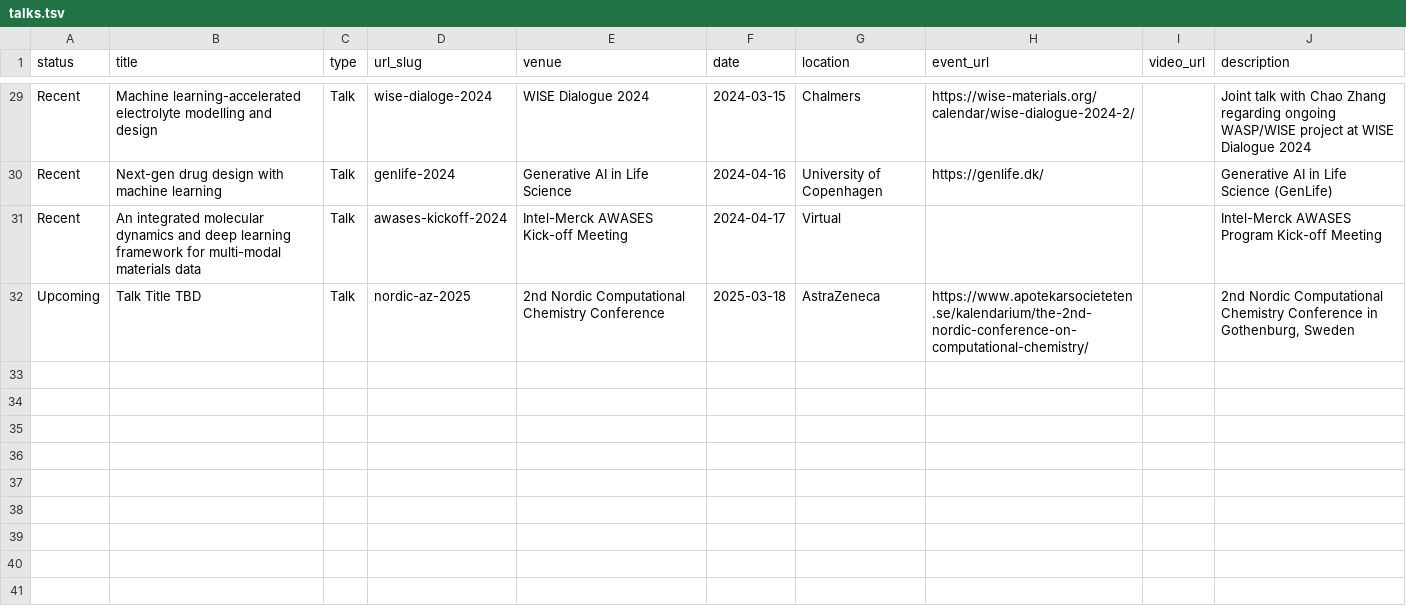
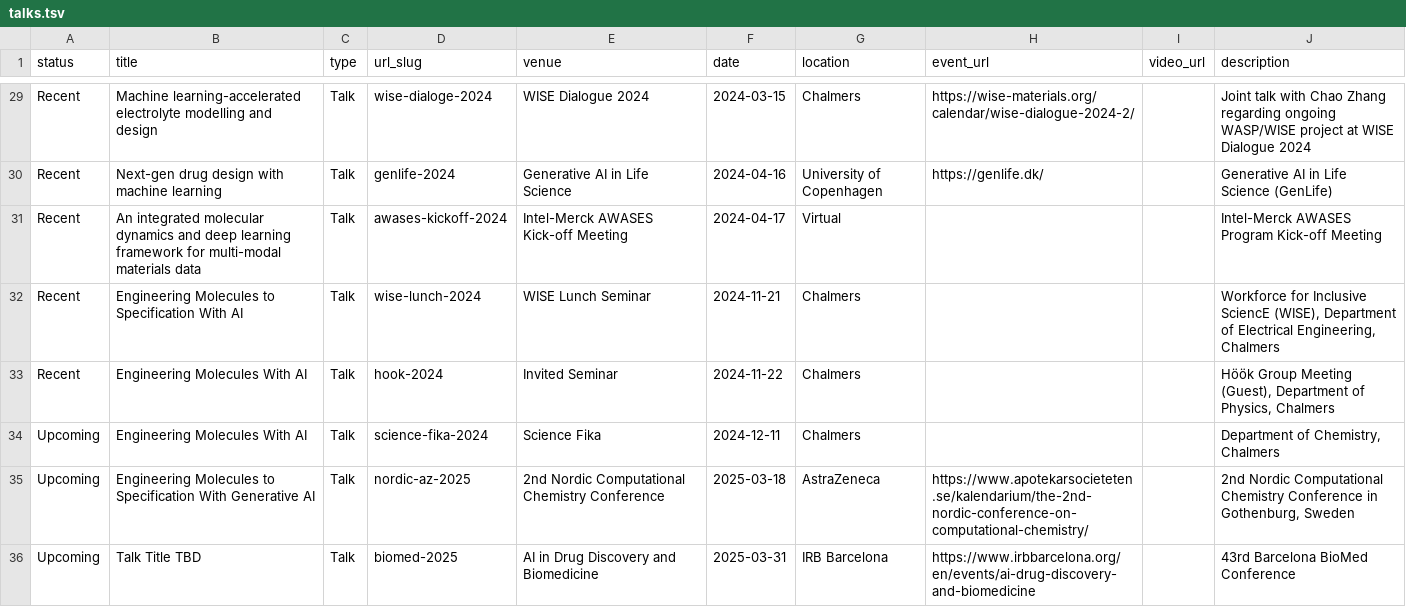
Before and after one commit to rociomer/rociomer.github.io, a TSV file: markdown_generator/talks.tsv, drawn as a sheet; only a part is shown, gaps mark what is left out.

Commit message:
Updated talks

```diff
--- a/markdown_generator/talks.tsv
+++ b/markdown_generator/talks.tsv
@@ -31,2 +31,6 @@ Recent	Next-gen drug design with machine learning	Talk	genlife-2024	Generative A
 Recent	An integrated molecular dynamics and deep learning framework for multi-modal materials data 	Talk	awases-kickoff-2024	Intel-Merck AWASES Kick-off Meeting	2024-04-17	Virtual			Intel-Merck AWASES Program Kick-off Meeting
-Upcoming	Talk Title TBD	Talk	nordic-az-2025	2nd Nordic Computational Chemistry Conference	2025-03-18	AstraZeneca	https://www.apotekarsocieteten.se/kalendarium/the-2nd-nordic-conference-on-computational-chemistry/		2nd Nordic Computational Chemistry Conference in Gothenburg, Sweden
+Recent	Engineering Molecules to Specification With AI	Talk	wise-lunch-2024	WISE Lunch Seminar	2024-11-21	Chalmers			Workforce for Inclusive SciencE (WISE), Department of Electrical Engineering, Chalmers
+Recent	Engineering Molecules With AI	Talk	hook-2024	Invited Seminar	2024-11-22	Chalmers			Höök Group Meeting (Guest), Department of Physics, Chalmers
+Upcoming	Engineering Molecules With AI	Talk	science-fika-2024	Science Fika	2024-12-11	Chalmers			Department of Chemistry, Chalmers
+Upcoming	Engineering Molecules to Specification With Generative AI	Talk	nordic-az-2025	2nd Nordic Computational Chemistry Conference	2025-03-18	AstraZeneca	https://www.apotekarsocieteten.se/kalendarium/the-2nd-nordic-conference-on-computational-chemistry/		2nd Nordic Computational Chemistry Conference in Gothenburg, Sweden
+Upcoming	Talk Title TBD 	Talk	biomed-2025	AI in Drug Discovery and Biomedicine	2025-03-31	IRB Barcelona	https://www.irbbarcelona.org/en/events/ai-drug-discovery-and-biomedicine		43rd Barcelona BioMed Conference
```
Also changed, not shown: 6 other files.
